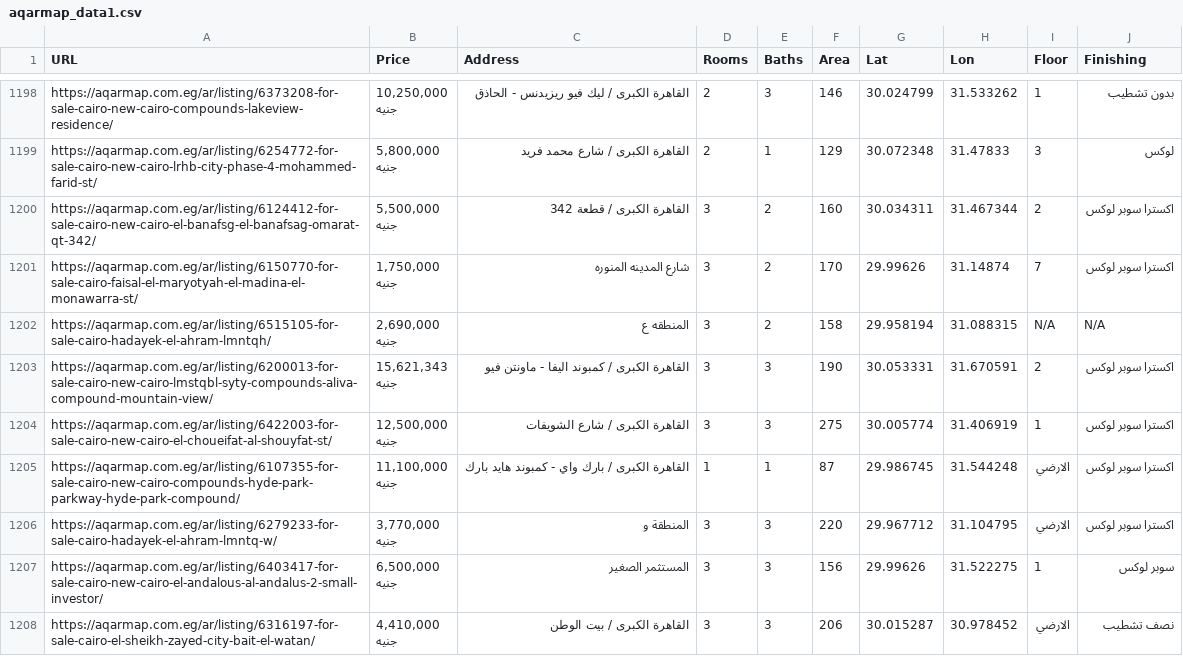
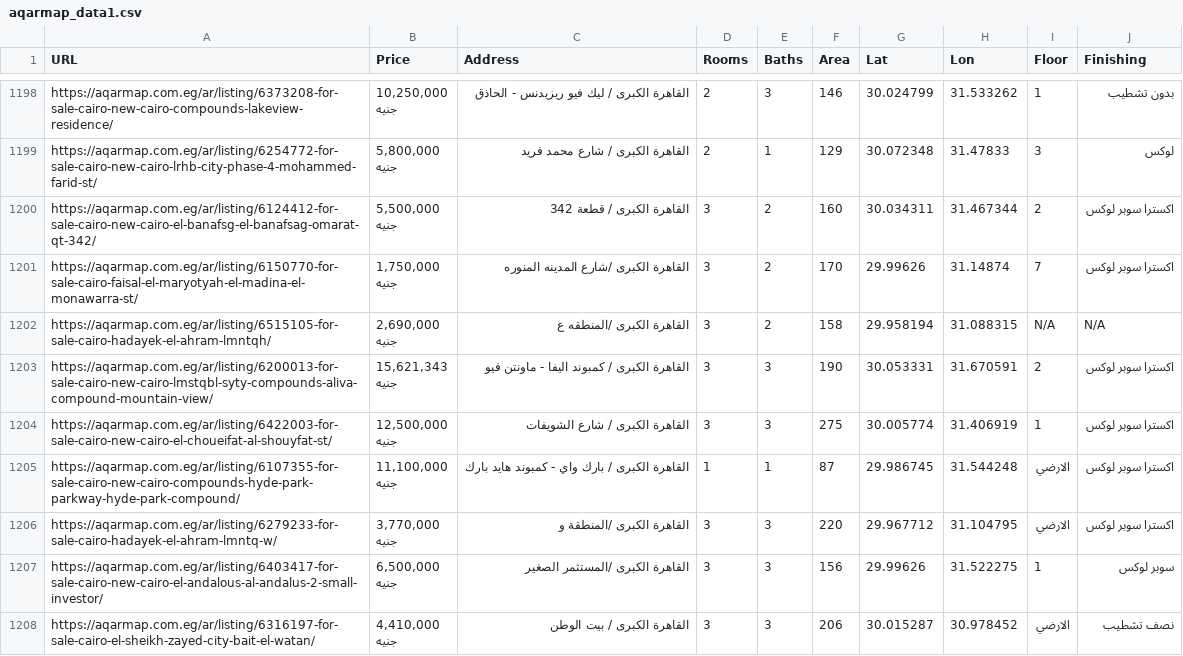
Before and after one commit to mohamedabdomm2/housing-project, a CSV file: aqarmap_data/aqarmap_data1.csv, drawn as a sheet; only a part is shown, gaps mark what is left out; the diff covers the shown part only.

```diff
--- a/aqarmap_data/aqarmap_data1.csv
+++ b/aqarmap_data/aqarmap_data1.csv
@@ -2399,6 +2399,6 @@ https://aqarmap.com.eg/ar/listing/6124412-for-sale-cairo-new-cairo-el-banafsg-el
     جنيه",القاهرة الكبرى  /  قطعة 342,3,2,160,30.034311,31.467344,2,اكسترا سوبر لوكس
-https://aqarmap.com.eg/ar/listing/6150770-for-sale-cairo-faisal-el-maryotyah-el-madina-el-monawarra-st/,"1,750,000
-    جنيه",شارع المدينه المنوره,3,2,170,29.99626,31.14874,7,اكسترا سوبر لوكس
-https://aqarmap.com.eg/ar/listing/6515105-for-sale-cairo-hadayek-el-ahram-lmntqh/,"2,690,000
-    جنيه",المنطقه ع,3,2,158,29.958194,31.088315,N/A,N/A
+https://aqarmap.com.eg/ar/listing/6150770-for-sale-cairo-faisal-el-maryotyah-el-madina-el-monawarra-st/,"1,750,000
+    جنيه",القاهرة الكبرى /شارع المدينه المنوره,3,2,170,29.99626,31.14874,7,اكسترا سوبر لوكس
+https://aqarmap.com.eg/ar/listing/6515105-for-sale-cairo-hadayek-el-ahram-lmntqh/,"2,690,000
+    جنيه",القاهرة الكبرى /المنطقه ع,3,2,158,29.958194,31.088315,N/A,N/A
 https://aqarmap.com.eg/ar/listing/6200013-for-sale-cairo-new-cairo-lmstqbl-syty-compounds-aliva-compound-mountain-view/,"15,621,343
@@ -2409,6 +2409,6 @@ https://aqarmap.com.eg/ar/listing/6107355-for-sale-cairo-new-cairo-compounds-hyd
     جنيه",القاهرة الكبرى  /  بارك واي - كمبوند هايد بارك,1,1,87,29.986745,31.544248,الارضي,اكسترا سوبر لوكس
-https://aqarmap.com.eg/ar/listing/6279233-for-sale-cairo-hadayek-el-ahram-lmntq-w/,"3,770,000
-    جنيه",المنطقة و,3,3,220,29.967712,31.104795,الارضي,اكسترا سوبر لوكس
-https://aqarmap.com.eg/ar/listing/6403417-for-sale-cairo-new-cairo-el-andalous-al-andalus-2-small-investor/,"6,500,000
-    جنيه",المستثمر الصغير,3,3,156,29.99626,31.522275,1,سوبر لوكس
+https://aqarmap.com.eg/ar/listing/6279233-for-sale-cairo-hadayek-el-ahram-lmntq-w/,"3,770,000
+    جنيه",القاهرة الكبرى /المنطقة و,3,3,220,29.967712,31.104795,الارضي,اكسترا سوبر لوكس
+https://aqarmap.com.eg/ar/listing/6403417-for-sale-cairo-new-cairo-el-andalous-al-andalus-2-small-investor/,"6,500,000
+    جنيه",القاهرة الكبرى /المستثمر الصغير,3,3,156,29.99626,31.522275,1,سوبر لوكس
 https://aqarmap.com.eg/ar/listing/6316197-for-sale-cairo-el-sheikh-zayed-city-bait-el-watan/,"4,410,000
```
Also changed, not shown: 138 edited cells elsewhere in this file, 3 other files.
